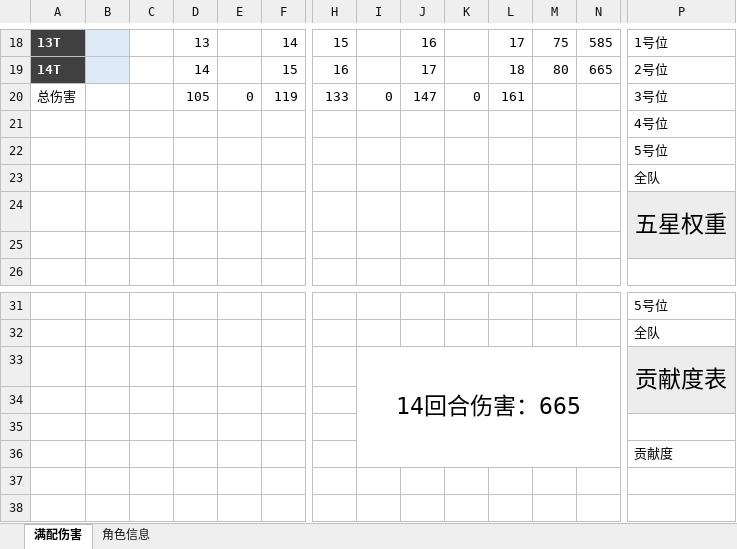
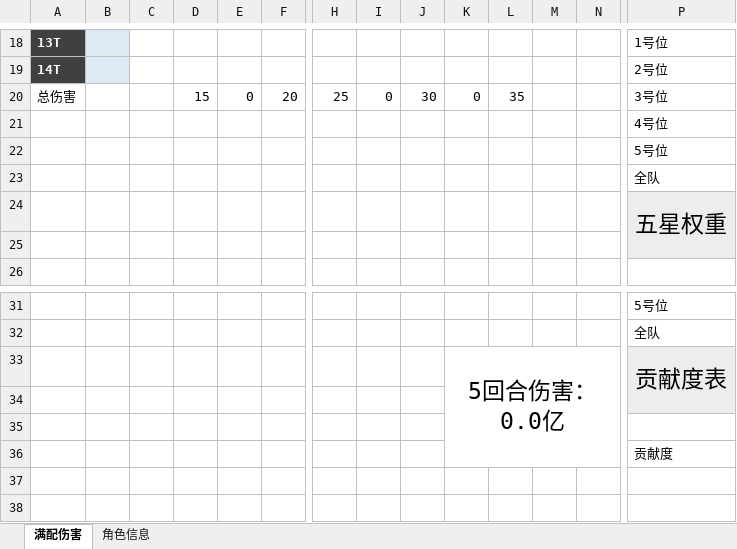
Before and after one commit to RShock/fumaSim, an Excel workbook: src/main/resources/全方位测试输出表样板.xlsx, sheet 满配伤害, drawn as a sheet; only a part is shown, gaps mark what is left out; values as stored, in another font and other column widths than the file's, no borders; charts and pictures and conditional formats not drawn; removed rows and columns are numbered as before the commit, all else as after; rows hold the shown columns only; the diff covers the shown part only; the diff names each change by its address in the sheet, - before the commit and + after, or states it on an @@ line.

```diff
--- a/src/main/resources/全方位测试输出表样板.xlsx (sheet 满配伤害)
+++ b/src/main/resources/全方位测试输出表样板.xlsx (sheet 满配伤害)
-D18: 13
+D18: (empty)
-F18: 14
+F18: (empty)
-H18: 15
+H18: (empty)
-J18: 16
+J18: (empty)
-L18: 17
+L18: (empty)
-M18: 75
+M18: (empty)
-N18: 585
+N18: (empty)
-D19: 14
+D19: (empty)
-F19: 15
+F19: (empty)
-H19: 16
+H19: (empty)
-J19: 17
+J19: (empty)
-L19: 18
+L19: (empty)
-M19: 80
+M19: (empty)
-N19: 665
+N19: (empty)
-D20: 105
+D20: 15
-F20: 119
+F20: 20
-H20: 133
+H20: 25
-J20: 147
+J20: 30
-L20: 161
+L20: 35
-row 33:  |  |  |  |  |  |  | 14回合伤害：665 |  |  |  |  |  | 贡献度表
+row 33:  |  |  |  |  |  |  |  |  | 5回合伤害：0.0亿 |  |  |  | 贡献度表
```
Also changed, not shown: 5 added rows, 5 removed rows and 21 edited cells elsewhere in this sheet, charts or pictures, 9 other files.
